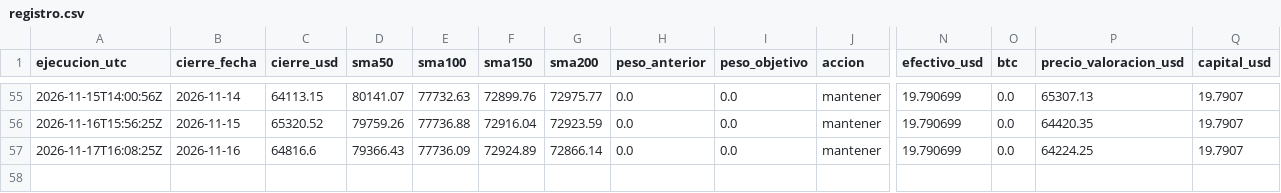
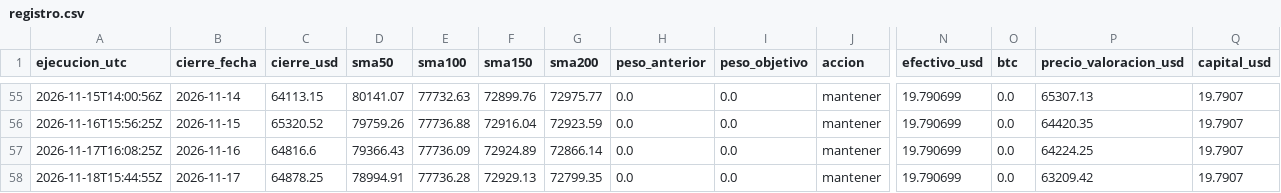
Before and after one commit to hectorcontrerasgon-hash/lab-20eur, a CSV file: data/registro.csv, drawn as a sheet; only a part is shown, gaps mark what is left out; rows hold the shown columns only; the diff names each change by its address in the sheet, - before the commit and + after, or states it on an @@ line.

```diff
--- a/data/registro.csv
+++ b/data/registro.csv
+row 58: 2026-11-18T15:44:55Z | 2026-11-17 | 64878.25 | 78994.91 | 77736.28 | 72929.13 | 72799.35 | 0.0 | 0.0 | mantener | 19.790699 | 0.0 | 63209.42 | 19.7907
```
Also changed, not shown: 2 other files.
